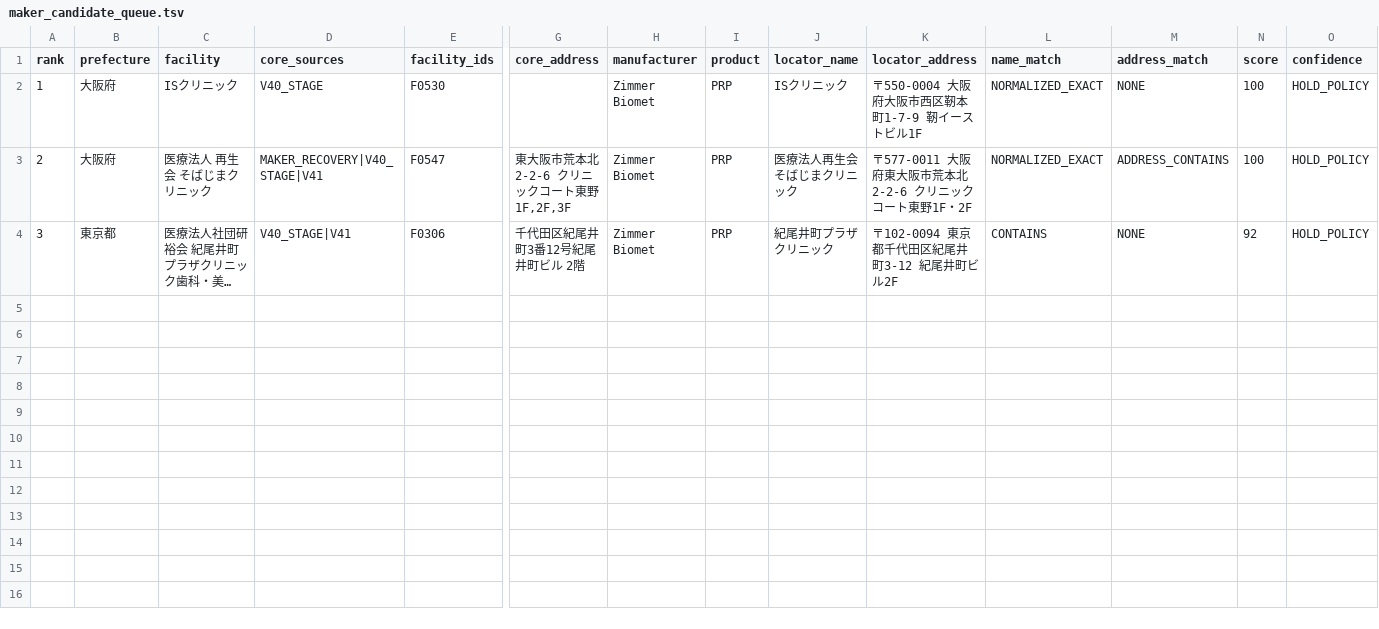
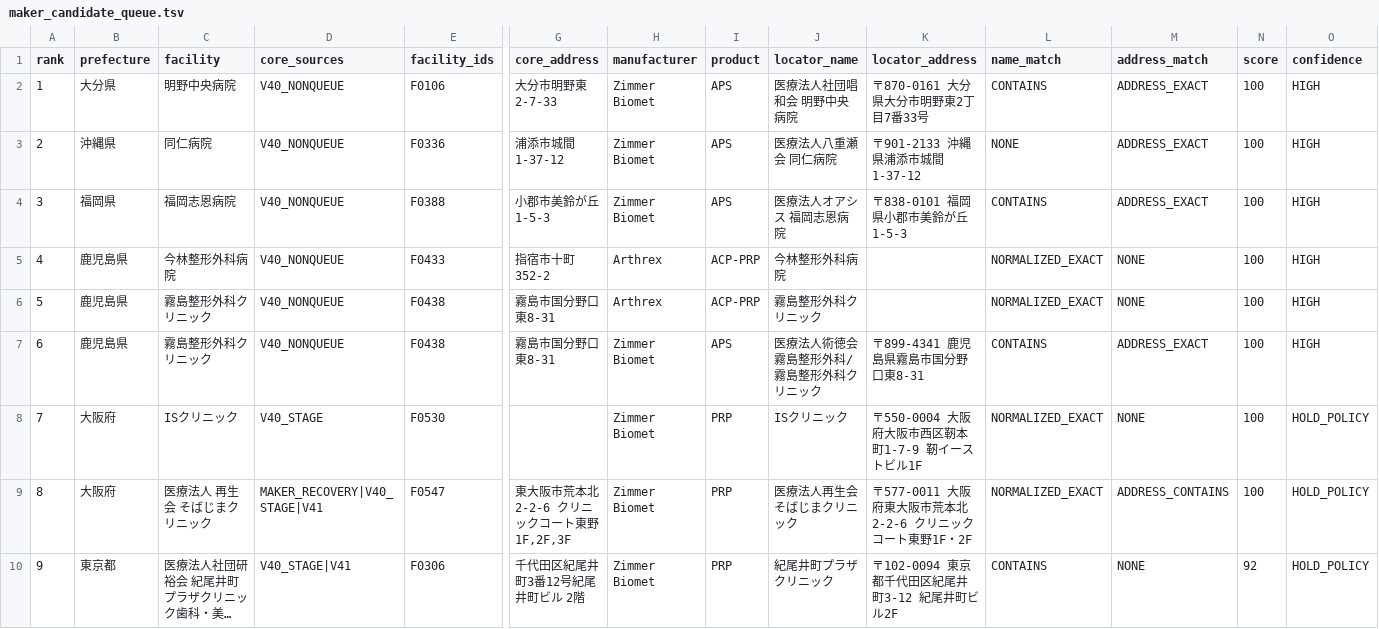
Before and after one commit to ri0115/saisei-collector, a TSV file: results/maker_candidate_queue.tsv, drawn as a sheet; only a part is shown, gaps mark what is left out; long unchanged cells end in …; addresses are those after the commit; rows hold the shown columns only; the diff names each change by its address in the sheet, - before the commit and + after, or states it on an @@ line.

```diff
--- a/results/maker_candidate_queue.tsv
+++ b/results/maker_candidate_queue.tsv
+row 2: 1 | 大分県 | 明野中央病院 | V40_NONQUEUE | F0106 | 大分市明野東2-7-33 | Zimmer Biomet | APS | 医療法人社団唱和会 明野中央病院 | 〒870-0161 大分県大分市明野東2丁目7番33号 | CONTAINS | ADDRESS_EXACT | 100 | HIGH
+row 3: 2 | 沖縄県 | 同仁病院 | V40_NONQUEUE | F0336 | 浦添市城間1-37-12 | Zimmer Biomet | APS | 医療法人八重瀬会 同仁病院 | 〒901-2133 沖縄県浦添市城間1-37-12 | NONE | ADDRESS_EXACT | 100 | HIGH
+row 4: 3 | 福岡県 | 福岡志恩病院 | V40_NONQUEUE | F0388 | 小郡市美鈴が丘1-5-3 | Zimmer Biomet | APS | 医療法人オアシス 福岡志恩病院 | 〒838-0101 福岡県小郡市美鈴が丘1-5-3 | CONTAINS | ADDRESS_EXACT | 100 | HIGH
+row 5: 4 | 鹿児島県 | 今林整形外科病院 | V40_NONQUEUE | F0433 | 指宿市十町352-2 | Arthrex | ACP-PRP | 今林整形外科病院 |  | NORMALIZED_EXACT | NONE | 100 | HIGH
+row 6: 5 | 鹿児島県 | 霧島整形外科クリニック | V40_NONQUEUE | F0438 | 霧島市国分野口東8-31 | Arthrex | ACP-PRP | 霧島整形外科クリニック |  | NORMALIZED_EXACT | NONE | 100 | HIGH
+row 7: 6 | 鹿児島県 | 霧島整形外科クリニック | V40_NONQUEUE | F0438 | 霧島市国分野口東8-31 | Zimmer Biomet | APS | 医療法人術徳会 霧島整形外科/霧島整形外科クリニック | 〒899-4341 鹿児島県霧島市国分野口東8-31 | CONTAINS | ADDRESS_EXACT | 100 | HIGH
-A8 (rank): 1
+A8 (rank): 7
-A9 (rank): 2
+A9 (rank): 8
-A10 (rank): 3
+A10 (rank): 9
```
Also changed, not shown: results/maker_next_batch.tsv, 2 other files.
